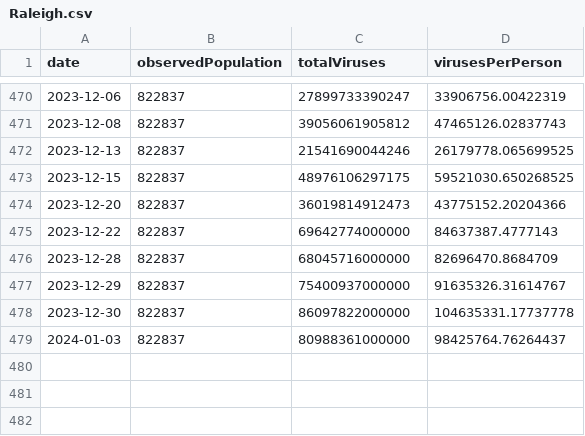
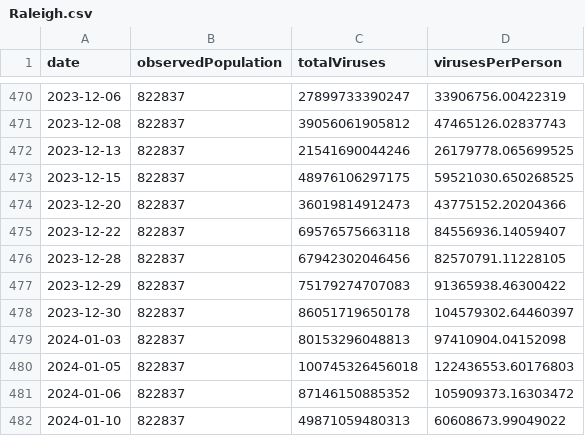
Before and after one commit to dball/triangle-covid, a CSV file: summaries/Raleigh.csv, drawn as a sheet; only a part is shown, gaps mark what is left out.

```diff
--- a/summaries/Raleigh.csv
+++ b/summaries/Raleigh.csv
@@ -474,6 +474,9 @@ date,observedPopulation,totalViruses,virusesPerPerson
 2023-12-20,822837,36019814912473,43775152.20204366
-2023-12-22,822837,69642774000000,84637387.4777143
-2023-12-28,822837,68045716000000,82696470.8684709
-2023-12-29,822837,75400937000000,91635326.31614767
-2023-12-30,822837,86097822000000,104635331.17737778
-2024-01-03,822837,80988361000000,98425764.76264437
+2023-12-22,822837,69576575663118,84556936.14059407
+2023-12-28,822837,67942302046456,82570791.11228105
+2023-12-29,822837,75179274707083,91365938.46300422
+2023-12-30,822837,86051719650178,104579302.64460397
+2024-01-03,822837,80153296048813,97410904.04152098
+2024-01-05,822837,100745326456018,122436553.60176803
+2024-01-06,822837,87146150885352,105909373.16303472
+2024-01-10,822837,49871059480313,60608673.99049022
```
Also changed, not shown: summaries/Durham, Chapel Hill.csv, summaries/Triangle.csv, 8 other files.
